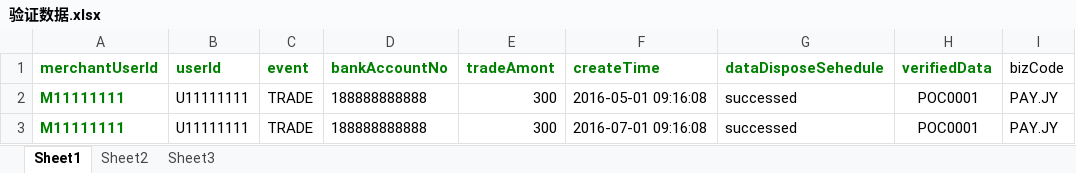
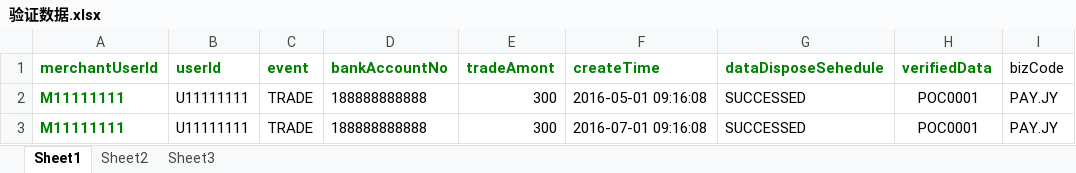
Before and after one commit to hkaitao/test, an Excel workbook: test-main/src/main/resources/rule1/验证数据.xlsx, sheet Sheet1, drawn as a sheet; values as stored, in another font and other column widths than the file's, no borders; the diff names each change by its address in the sheet, - before the commit and + after, or states it on an @@ line.

```diff
--- a/test-main/src/main/resources/rule1/验证数据.xlsx (sheet Sheet1)
+++ b/test-main/src/main/resources/rule1/验证数据.xlsx (sheet Sheet1)
-G2:G3 (dataDisposeSehedule): successed
+G2:G3 (dataDisposeSehedule): SUCCESSED
```
Also changed, not shown: 2 other files.
